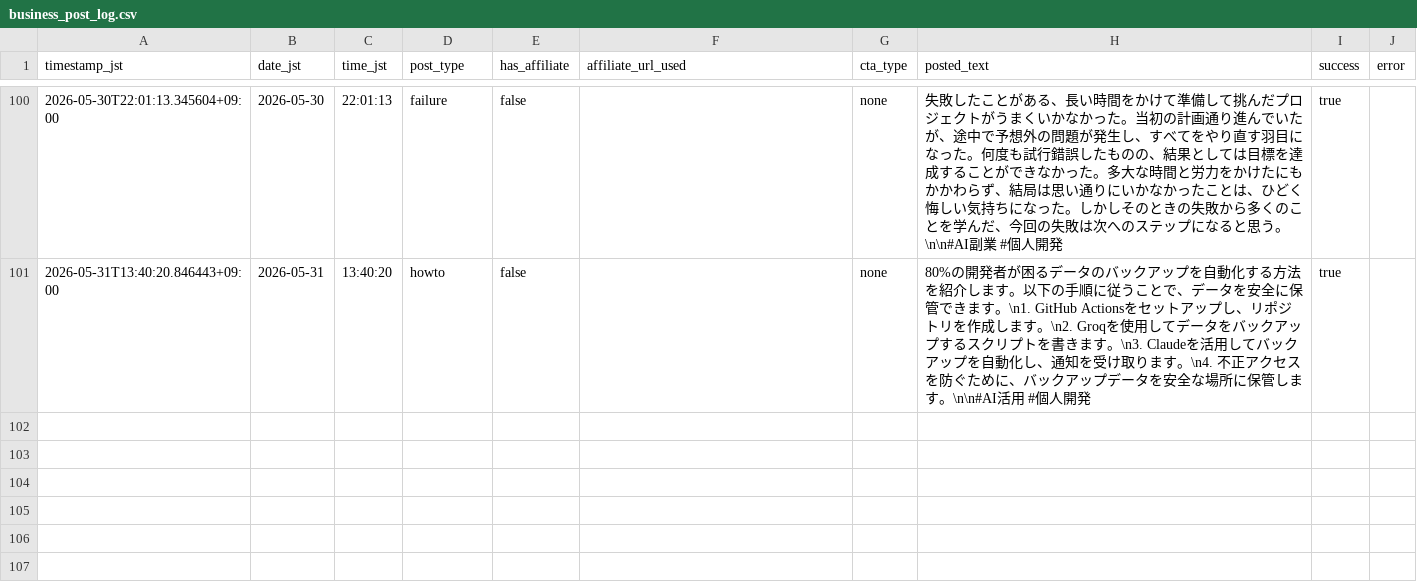
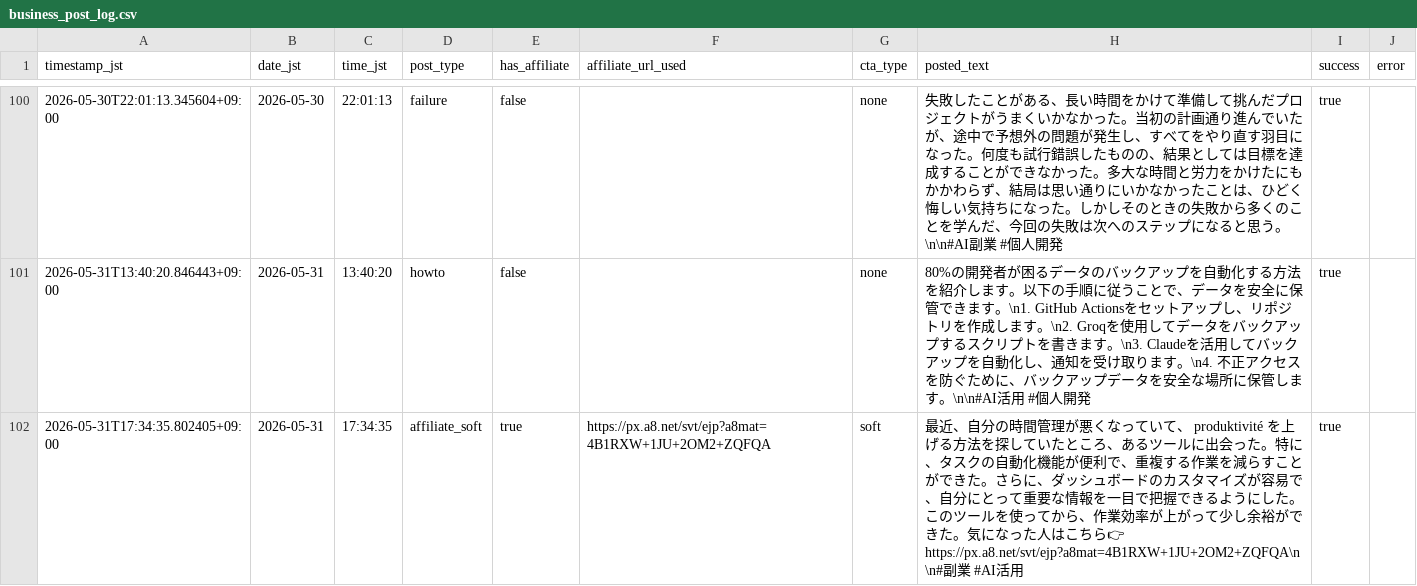
Before and after one commit to Seiya0928/threads-auto-post, a CSV file: data/business_post_log.csv, drawn as a sheet; only a part is shown, gaps mark what is left out.

```diff
--- a/data/business_post_log.csv
+++ b/data/business_post_log.csv
@@ -101 +101,2 @@ timestamp_jst,date_jst,time_jst,post_type,has_affiliate,affiliate_url_used,cta_t
 2026-05-31T13:40:20.846443+09:00,2026-05-31,13:40:20,howto,false,,none,80%の開発者が困るデータのバックアップを自動化する方法を紹介します。以下の手順に従うことで、データを安全に保管できます。\n1. GitHub Actionsをセットアップし、リポジトリを作成します。\n2. Groqを使用してデータをバックアップするスクリプトを書きます。\n3. Claudeを活用してバックアップを自動化し、通知を受け取ります。\n4. 不正アクセスを防ぐために、バックアップデータを安全な場所に保管します。\n\n#AI活用 #個人開発,true,
+2026-05-31T17:34:35.802405+09:00,2026-05-31,17:34:35,affiliate_soft,true,https://px.a8.net/svt/ejp?a8mat=4B1RXW+1JU+2OM2+ZQFQA,soft,最近、自分の時間管理が悪くなっていて、 produktivité を上げる方法を探していたところ、あるツールに出会った。特に、タスクの自動化機能が便利で、重複する作業を減らすことができた。さらに、ダッシュボードのカスタマイズが容易で、自分にとって重要な情報を一目で把握できるようにした。このツールを使ってから、作業効率が上がって少し余裕ができた。気になった人はこちら👉 https://px.a8.net/svt/ejp?a8mat=4B1RXW+1JU+2OM2+ZQFQA\n\n#副業 #AI活用,true,
```
